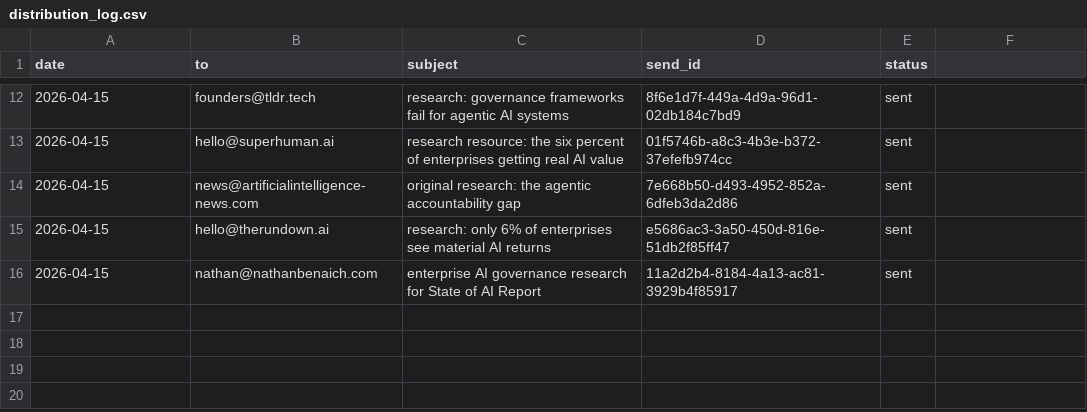
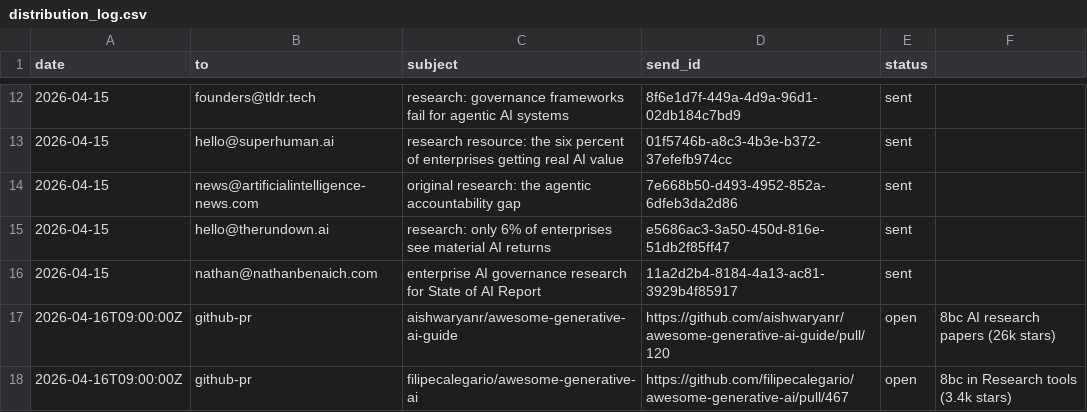
Before and after one commit to unitedideas/8bitconcepts, a CSV file: outreach/distribution_log.csv, drawn as a sheet; only a part is shown, gaps mark what is left out; the diff names each change by its address in the sheet, - before the commit and + after, or states it on an @@ line.

```diff
--- a/outreach/distribution_log.csv
+++ b/outreach/distribution_log.csv
+row 17: 2026-04-16T09:00:00Z | github-pr | aishwaryanr/awesome-generative-ai-guide | https://github.com/aishwaryanr/awesome-generative-ai-guide/pull/120 | open | 8bc AI research papers (26k stars)
+row 18: 2026-04-16T09:00:00Z | github-pr | filipecalegario/awesome-generative-ai | https://github.com/filipecalegario/awesome-generative-ai/pull/467 | open | 8bc in Research tools (3.4k stars)
```
